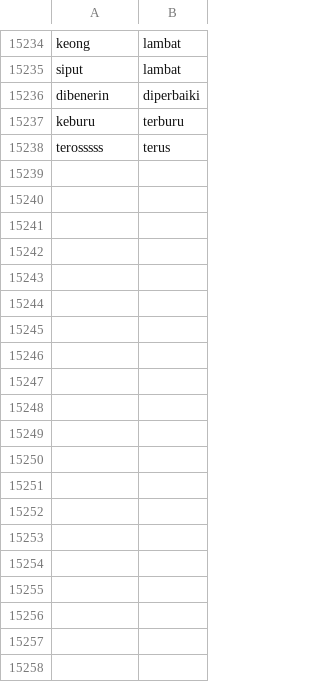
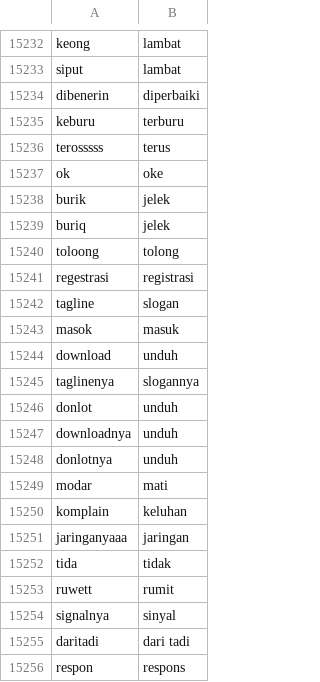
Before and after one commit to rfqsm/Lexicon, a CSV file: kamus_data/colloquial-indonesian-lexicon-modified.csv, drawn as a sheet; only a part is shown, gaps mark what is left out; the diff covers the shown part only.

```diff
--- a/kamus_data/colloquial-indonesian-lexicon-modified.csv
+++ b/kamus_data/colloquial-indonesian-lexicon-modified.csv
@@ -15238 +15236,21 @@ keburu,terburu
 terosssss,terus
+ok,oke
+burik,jelek
+buriq,jelek
+toloong,tolong
+regestrasi,registrasi
+tagline,slogan
+masok,masuk
+download,unduh
+taglinenya,slogannya
+donlot,unduh
+downloadnya,unduh
+donlotnya,unduh
+modar,mati
+komplain,keluhan
+jaringanyaaa,jaringan
+tida,tidak
+ruwett,rumit
+signalnya,sinyal
+daritadi,dari tadi
+respon,respons
```
Also changed, not shown: 65 added rows, 2 removed rows and 19 edited cells elsewhere in this file.
